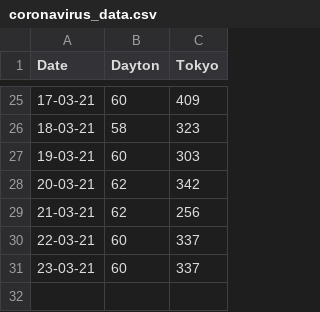
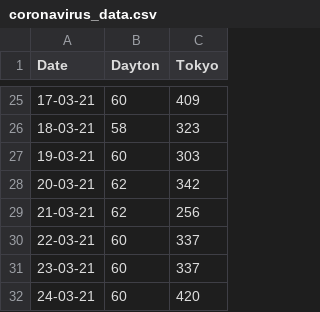
Before and after one commit to JasonMTarka/Coronavirus-Tracker, a CSV file: coronavirus_data.csv, drawn as a sheet; only a part is shown, gaps mark what is left out; the diff names each change by its address in the sheet, - before the commit and + after, or states it on an @@ line.

Commit message:
Update coronavirus_data.csv

```diff
--- a/coronavirus_data.csv
+++ b/coronavirus_data.csv
+row 32: 24-03-21 | 60 | 420
```
